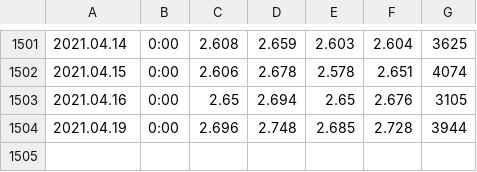
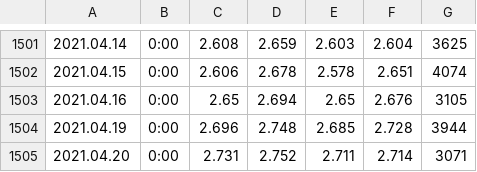
Before and after one commit to kkartavenka/simple-rsi-trader, a CSV file: Data/NATGAS1440.csv, drawn as a sheet; only a part is shown, gaps mark what is left out; the diff names each change by its address in the sheet, - before the commit and + after, or states it on an @@ line.

```diff
--- a/Data/NATGAS1440.csv
+++ b/Data/NATGAS1440.csv
+row 1505: 2021.04.20 | 0:00 | 2.731 | 2.752 | 2.711 | 2.714 | 3071
```
Also changed, not shown: Data/EURUSD1440.csv, Data/USDJPY1440.csv, 11 other files.
